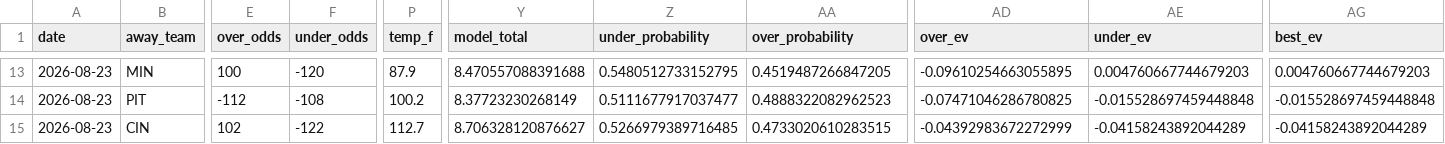
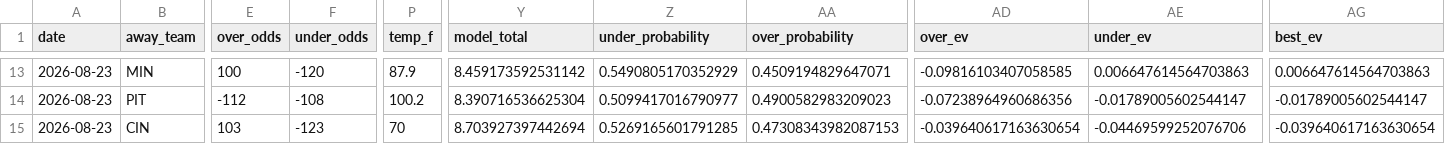
Before and after one commit to Jackstein0/atsrecipts-live-model, a CSV file: atsrecipts-upload-ready/data/processed/today_results.csv, drawn as a sheet; only a part is shown, gaps mark what is left out; the diff covers the shown part only; the diff names each change by its address in the sheet, - before the commit and + after, or states it on an @@ line.

```diff
--- a/atsrecipts-upload-ready/data/processed/today_results.csv
+++ b/atsrecipts-upload-ready/data/processed/today_results.csv
-Y13 (model_total): 8.470557088391688
+Y13 (model_total): 8.459173592531142
-Z13 (under_probability): 0.5480512733152795
+Z13 (under_probability): 0.5490805170352929
-AA13 (over_probability): 0.4519487266847205
+AA13 (over_probability): 0.4509194829647071
-AD13 (over_ev): -0.09610254663055895
+AD13 (over_ev): -0.09816103407058585
-AE13 (under_ev): 0.004760667744679203
+AE13 (under_ev): 0.006647614564703863
-AG13 (best_ev): 0.004760667744679203
+AG13 (best_ev): 0.006647614564703863
-Y14 (model_total): 8.37723230268149
+Y14 (model_total): 8.390716536625304
-Z14 (under_probability): 0.5111677917037477
+Z14 (under_probability): 0.5099417016790977
-AA14 (over_probability): 0.4888322082962523
+AA14 (over_probability): 0.4900582983209023
-AD14 (over_ev): -0.07471046286780825
+AD14 (over_ev): -0.07238964960686356
-AE14 (under_ev): -0.015528697459448848
+AE14 (under_ev): -0.01789005602544147
-AG14 (best_ev): -0.015528697459448848
+AG14 (best_ev): -0.01789005602544147
-E15 (over_odds): 102
+E15 (over_odds): 103
-F15 (under_odds): -122
+F15 (under_odds): -123
-P15 (temp_f): 112.7
+P15 (temp_f): 70
-Y15 (model_total): 8.706328120876627
+Y15 (model_total): 8.703927397442694
-Z15 (under_probability): 0.5266979389716485
+Z15 (under_probability): 0.5269165601791285
-AA15 (over_probability): 0.4733020610283515
+AA15 (over_probability): 0.47308343982087153
-AD15 (over_ev): -0.04392983672272999
+AD15 (over_ev): -0.039640617163630654
-AE15 (under_ev): -0.04158243892044289
+AE15 (under_ev): -0.04469599252076706
-AG15 (best_ev): -0.04158243892044289
+AG15 (best_ev): -0.039640617163630654
```
Also changed, not shown: 45 edited cells elsewhere in this file, atsrecipts-upload-ready/data/processed/historical_games.csv, atsrecipts-upload-ready/data/processed/today_board.csv, 14 other files.
